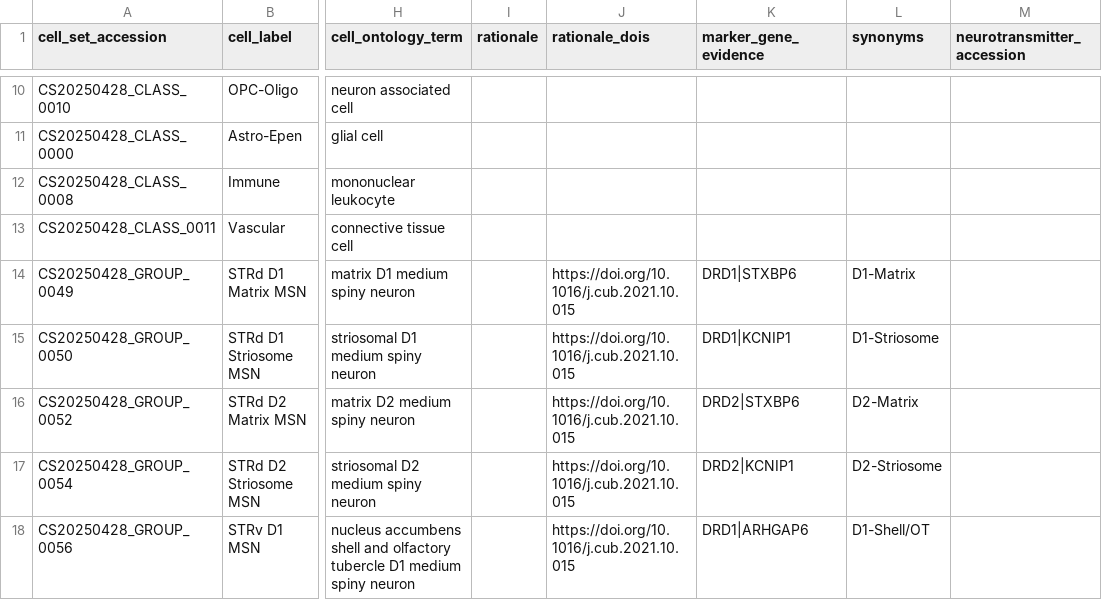
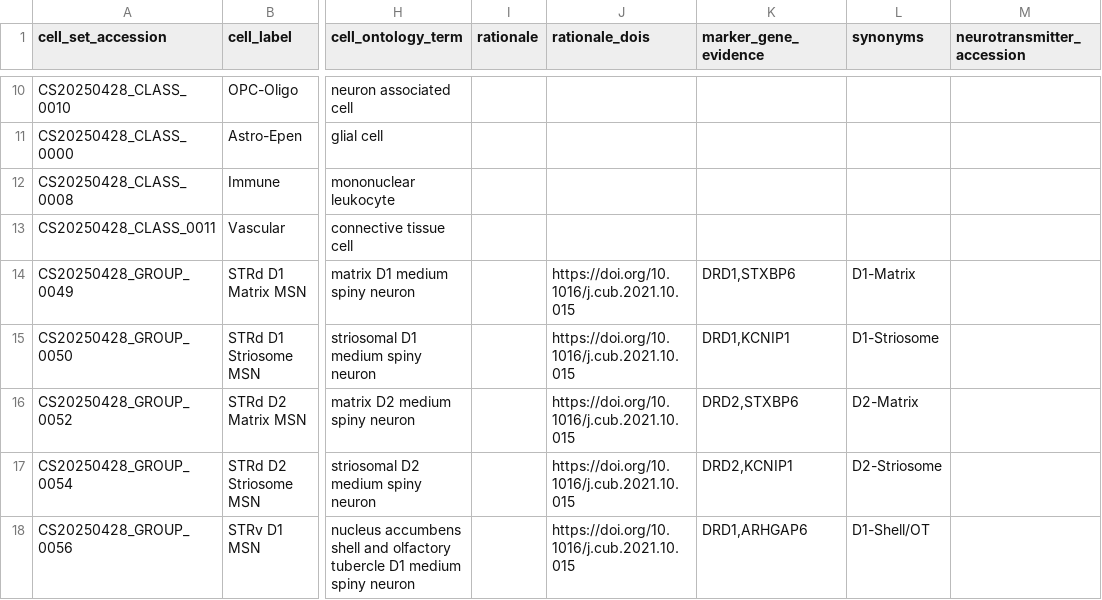
Before and after one commit to brain-bican/basal_ganglia_consensus_taxonomy, a TSV file: curation_tables/annotation.tsv, drawn as a sheet; only a part is shown, gaps mark what is left out; the diff covers the shown part only; the diff names each change by its address in the sheet, - before the commit and + after, or states it on an @@ line.

```diff
--- a/curation_tables/annotation.tsv
+++ b/curation_tables/annotation.tsv
-K14 (marker_gene_evidence): DRD1|STXBP6
+K14 (marker_gene_evidence): DRD1,STXBP6
-K15 (marker_gene_evidence): DRD1|KCNIP1
+K15 (marker_gene_evidence): DRD1,KCNIP1
-K16 (marker_gene_evidence): DRD2|STXBP6
+K16 (marker_gene_evidence): DRD2,STXBP6
-K17 (marker_gene_evidence): DRD2|KCNIP1
+K17 (marker_gene_evidence): DRD2,KCNIP1
-K18 (marker_gene_evidence): DRD1|ARHGAP6
+K18 (marker_gene_evidence): DRD1,ARHGAP6
```
Also changed, not shown: 10 edited cells elsewhere in this file, 2 other files.
